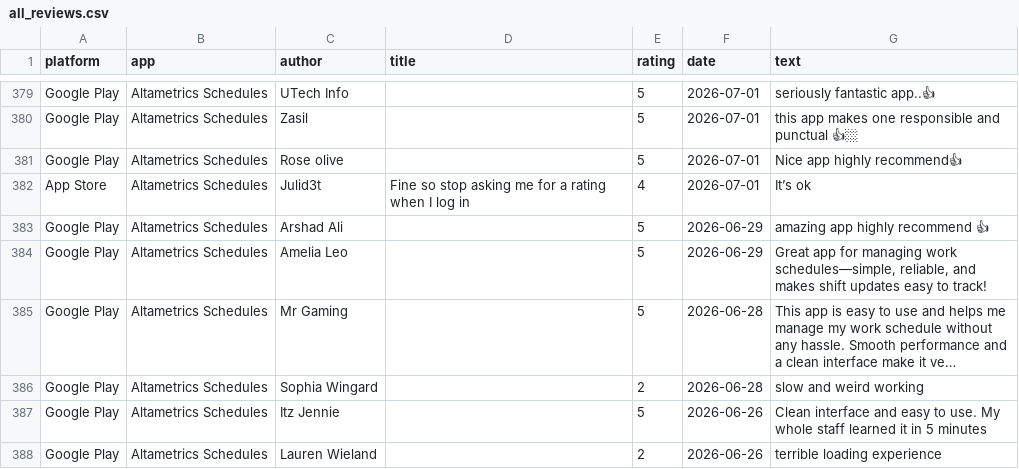
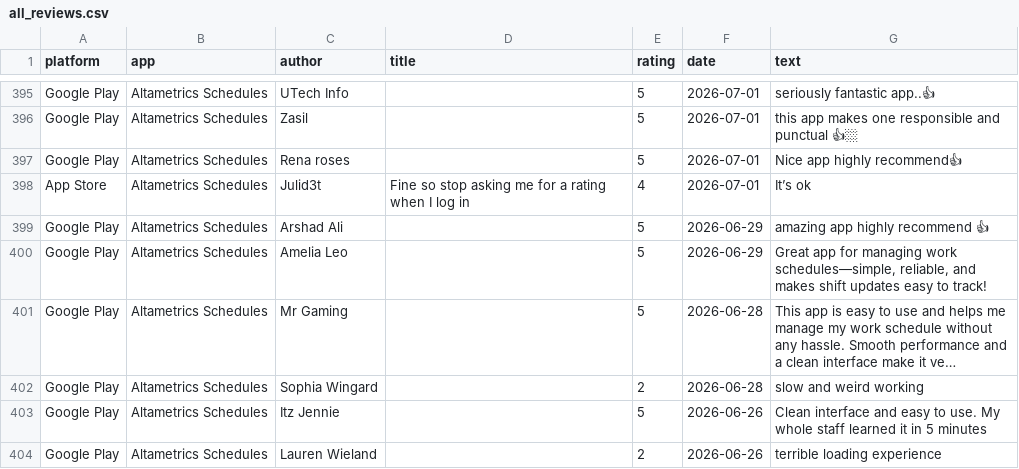
Before and after one commit to gauravbeniwal9098/review-dashboard, a CSV file: all_reviews.csv, drawn as a sheet; only a part is shown, gaps mark what is left out; long unchanged cells end in …; the diff covers the shown part only.

```diff
--- a/all_reviews.csv
+++ b/all_reviews.csv
@@ -380,3 +396,3 @@ Google Play,Altametrics Schedules,UTech Info,,5,2026-07-01,seriously fantastic a
 Google Play,Altametrics Schedules,Zasil,,5,2026-07-01,this app makes one responsible and punctual 👍🏼
-Google Play,Altametrics Schedules,Rose olive,,5,2026-07-01,Nice app highly recommend👍
+Google Play,Altametrics Schedules,Rena roses,,5,2026-07-01,Nice app highly recommend👍
 App Store,Altametrics Schedules,Julid3t,Fine so stop asking me for a rating when I log in,4,2026-07-01,It’s ok
```
Also changed, not shown: 16 added rows and 2 edited cells elsewhere in this file, 2 other files.
